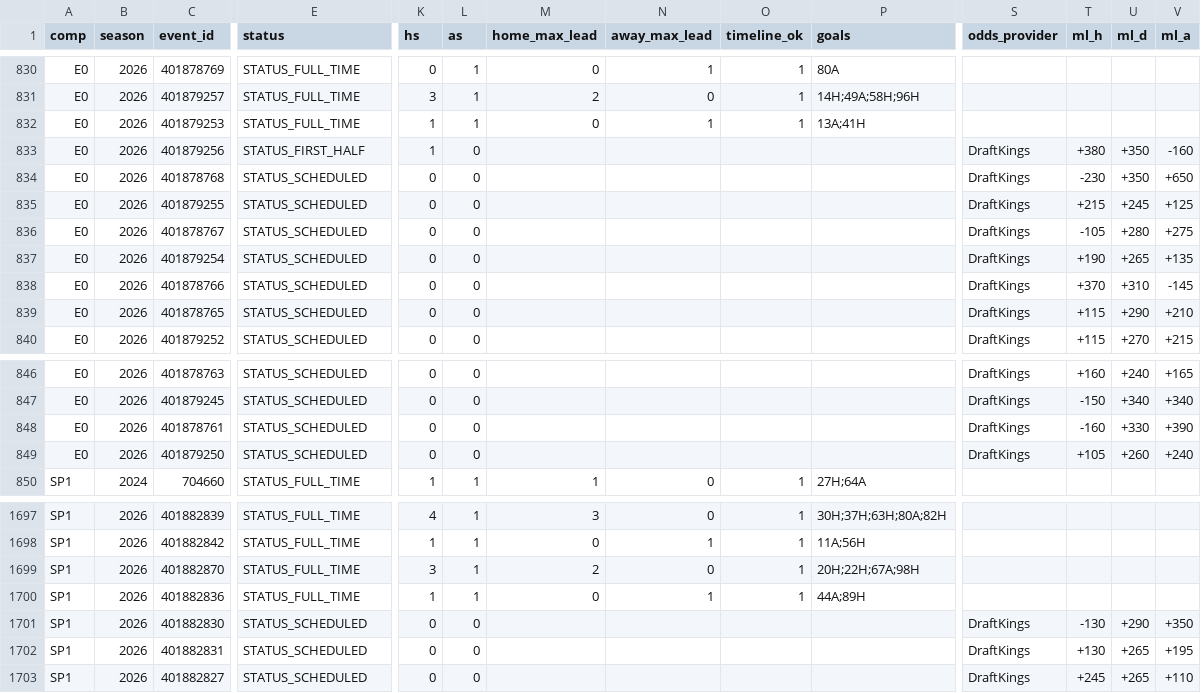
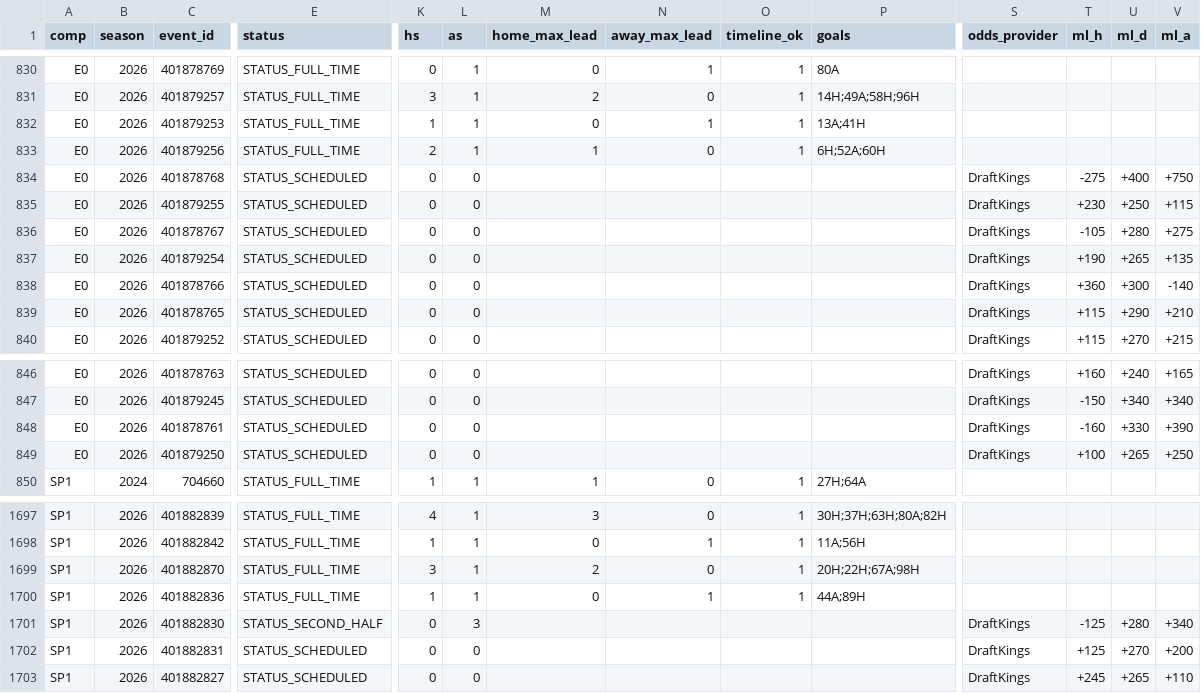
Before and after one commit to miguell2001-flj/footquant-data, a CSV file: data/domestic_espn.csv, drawn as a sheet; only a part is shown, gaps mark what is left out; the diff covers the shown part only; the diff names each change by its address in the sheet, - before the commit and + after, or states it on an @@ line.

Commit message:
data 2026-10-24 13:49

```diff
--- a/data/domestic_espn.csv
+++ b/data/domestic_espn.csv
-E833 (status): STATUS_FIRST_HALF
+E833 (status): STATUS_FULL_TIME
-K833 (hs): 1
+K833 (hs): 2
-L833 (as): 0
+L833 (as): 1
-M833 (home_max_lead): (empty)
+M833 (home_max_lead): 1
-N833 (away_max_lead): (empty)
+N833 (away_max_lead): 0
-O833 (timeline_ok): (empty)
+O833 (timeline_ok): 1
-P833 (goals): (empty)
+P833 (goals): 6H;52A;60H
-S833 (odds_provider): DraftKings
+S833 (odds_provider): (empty)
-T833 (ml_h): +380
+T833 (ml_h): (empty)
-U833 (ml_d): +350
+U833 (ml_d): (empty)
-V833 (ml_a): -160
+V833 (ml_a): (empty)
-T834 (ml_h): -230
+T834 (ml_h): -275
-U834 (ml_d): +350
+U834 (ml_d): +400
-V834 (ml_a): +650
+V834 (ml_a): +750
-T835 (ml_h): +215
+T835 (ml_h): +230
-U835 (ml_d): +245
+U835 (ml_d): +250
-V835 (ml_a): +125
+V835 (ml_a): +115
-T838 (ml_h): +370
+T838 (ml_h): +360
-U838 (ml_d): +310
+U838 (ml_d): +300
-V838 (ml_a): -145
+V838 (ml_a): -140
-T849 (ml_h): +105
+T849 (ml_h): +100
-U849 (ml_d): +260
+U849 (ml_d): +265
-V849 (ml_a): +240
+V849 (ml_a): +250
-E1701 (status): STATUS_SCHEDULED
+E1701 (status): STATUS_SECOND_HALF
-L1701 (as): 0
+L1701 (as): 3
-T1701 (ml_h): -130
+T1701 (ml_h): -125
-U1701 (ml_d): +290
+U1701 (ml_d): +280
-V1701 (ml_a): +350
+V1701 (ml_a): +340
-T1702 (ml_h): +130
+T1702 (ml_h): +125
-U1702 (ml_d): +265
+U1702 (ml_d): +270
-V1702 (ml_a): +195
+V1702 (ml_a): +200
```
Also changed, not shown: 29 edited cells elsewhere in this file, 1 other file.
